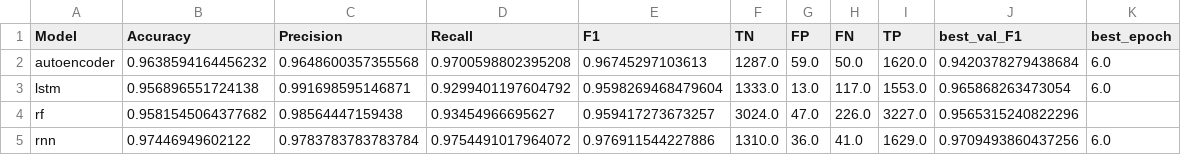
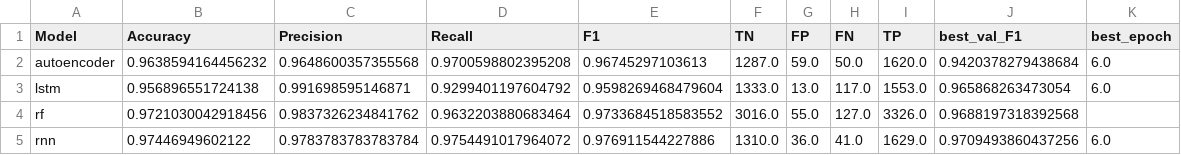
Before and after one commit to Matt-Muscedere/Machine-Learning-Methods-for-Automated-Fake-News-Detection, a CSV file: results/combined_corpus/final_summary.csv, drawn as a sheet.

```diff
--- a/results/combined_corpus/final_summary.csv
+++ b/results/combined_corpus/final_summary.csv
@@ -3,3 +3,3 @@ autoencoder,0.9638594164456232,0.9648600357355568,0.9700598802395208,0.967452971
 lstm,0.956896551724138,0.991698595146871,0.9299401197604792,0.9598269468479604,1333.0,13.0,117.0,1553.0,0.965868263473054,6.0
-rf,0.9581545064377682,0.98564447159438,0.93454966695627,0.959417273673257,3024.0,47.0,226.0,3227.0,0.9565315240822296,
+rf,0.9721030042918456,0.9837326234841762,0.9632203880683464,0.9733684518583552,3016.0,55.0,127.0,3326.0,0.9688197318392568,
 rnn,0.97446949602122,0.9783783783783784,0.9754491017964072,0.976911544227886,1310.0,36.0,41.0,1629.0,0.9709493860437256,6.0
```
Also changed, not shown: results/combined_corpus/rf/trials.csv, 6 other files.
